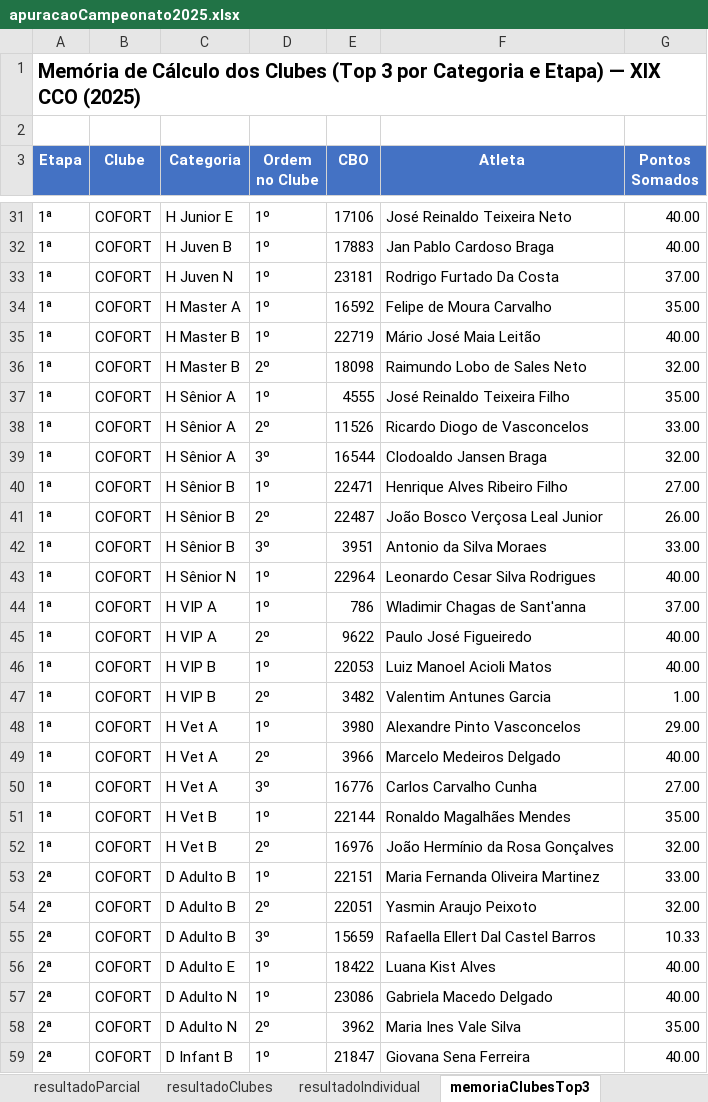
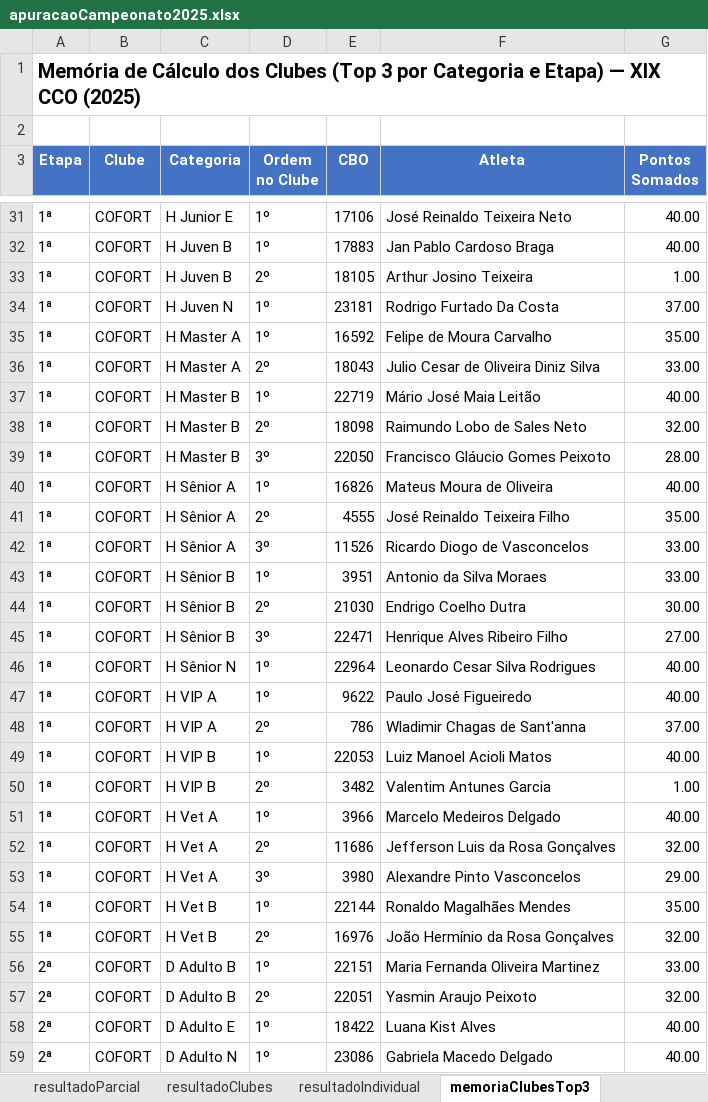
Before and after one commit to Jouderian/Apuracao-Campeonato, an Excel workbook: Dados/2025/resultados/apuracaoCampeonato2025.xlsx, sheet memoriaClubesTop3, drawn as a sheet; only a part is shown, gaps mark what is left out; the shorter side is filled out with more unchanged rows; values as stored, in another font and other column widths than the file's, no borders; removed rows and columns are numbered as before the commit, all else as after; the diff covers the shown part only; the diff names each change by its address in the sheet, - before the commit and + after, or states it on an @@ line.

```diff
--- a/Dados/2025/resultados/apuracaoCampeonato2025.xlsx (sheet memoriaClubesTop3)
+++ b/Dados/2025/resultados/apuracaoCampeonato2025.xlsx (sheet memoriaClubesTop3)
+row 33: 1ª | COFORT | H Juven B | 2º | 18105 | Arthur Josino Teixeira | 1.00
+row 36: 1ª | COFORT | H Master A | 2º | 18043 | Julio Cesar de Oliveira Diniz Silva | 33.00
+row 39: 1ª | COFORT | H Master B | 3º | 22050 | Francisco Gláucio Gomes Peixoto | 28.00
+row 40: 1ª | COFORT | H Sênior A | 1º | 16826 | Mateus Moura de Oliveira | 40.00
-D41 (Ordem no Clube): 1º
+D41 (Ordem no Clube): 2º
-D42 (Ordem no Clube): 2º
+D42 (Ordem no Clube): 3º
-row 39: 1ª | COFORT | H Sênior A | 3º | 16544 | Clodoaldo Jansen Braga | 32.00
-E43 (CBO): 22471
+E43 (CBO): 3951
-F43 (Atleta): Henrique Alves Ribeiro Filho
+F43 (Atleta): Antonio da Silva Moraes
-G43 (Pontos Somados): 27.00
+G43 (Pontos Somados): 33.00
-E44 (CBO): 22487
+E44 (CBO): 21030
-F44 (Atleta): João Bosco Verçosa Leal Junior
+F44 (Atleta): Endrigo Coelho Dutra
-G44 (Pontos Somados): 26.00
+G44 (Pontos Somados): 30.00
-E45 (CBO): 3951
+E45 (CBO): 22471
-F45 (Atleta): Antonio da Silva Moraes
+F45 (Atleta): Henrique Alves Ribeiro Filho
-G45 (Pontos Somados): 33.00
+G45 (Pontos Somados): 27.00
-E47 (CBO): 786
+E47 (CBO): 9622
-F47 (Atleta): Wladimir Chagas de Sant'anna
+F47 (Atleta): Paulo José Figueiredo
-G47 (Pontos Somados): 37.00
+G47 (Pontos Somados): 40.00
-E48 (CBO): 9622
+E48 (CBO): 786
-F48 (Atleta): Paulo José Figueiredo
+F48 (Atleta): Wladimir Chagas de Sant'anna
-G48 (Pontos Somados): 40.00
+G48 (Pontos Somados): 37.00
-E51 (CBO): 3980
+E51 (CBO): 3966
-F51 (Atleta): Alexandre Pinto Vasconcelos
+F51 (Atleta): Marcelo Medeiros Delgado
-G51 (Pontos Somados): 29.00
+G51 (Pontos Somados): 40.00
-E52 (CBO): 3966
+E52 (CBO): 11686
-F52 (Atleta): Marcelo Medeiros Delgado
+F52 (Atleta): Jefferson Luis da Rosa Gonçalves
-G52 (Pontos Somados): 40.00
+G52 (Pontos Somados): 32.00
-E53 (CBO): 16776
+E53 (CBO): 3980
-F53 (Atleta): Carlos Carvalho Cunha
+F53 (Atleta): Alexandre Pinto Vasconcelos
-G53 (Pontos Somados): 27.00
+G53 (Pontos Somados): 29.00
-row 55: 2ª | COFORT | D Adulto B | 3º | 15659 | Rafaella Ellert Dal Castel Barros | 10.33
```
Also changed, not shown: 32 added rows, 30 removed rows, 23 moved rows and 169 edited cells elsewhere in this sheet, sheet resultadoIndividual, sheet resultadoParcial, sheet resultadoClubes, 6 other files.
